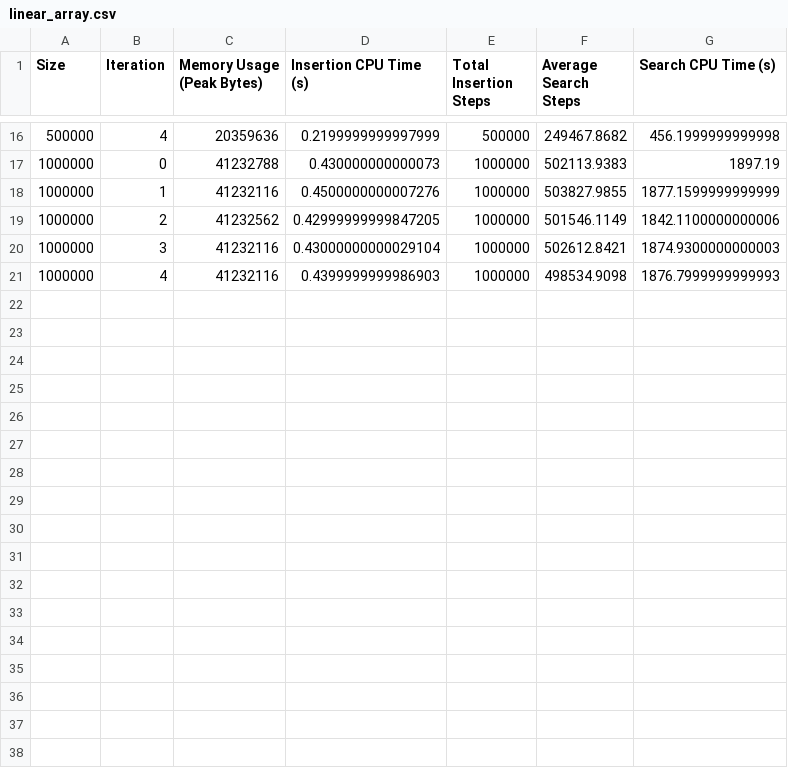
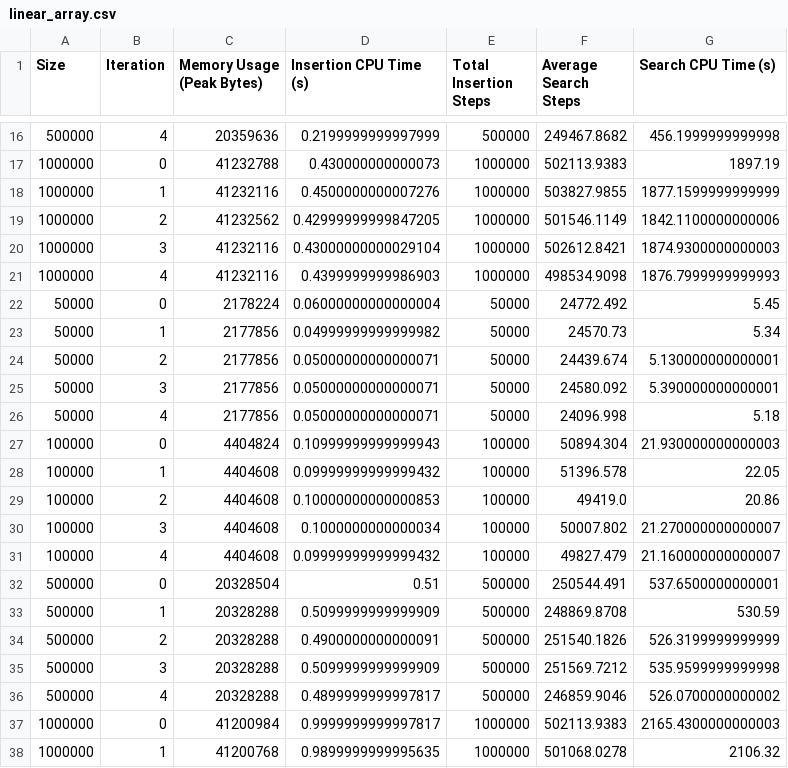
Before and after one commit to RicardoKurashiki/pucpr-fundamentos-estrutura-dados, a CSV file: Trabalho 01/outputs/linear_array.csv, drawn as a sheet; only a part is shown, gaps mark what is left out; the diff names each change by its address in the sheet, - before the commit and + after, or states it on an @@ line.

```diff
--- a/Trabalho 01/outputs/linear_array.csv
+++ b/Trabalho 01/outputs/linear_array.csv
+row 22: 50000 | 0 | 2178224 | 0.06000000000000004 | 50000 | 24772.492 | 5.45
+row 23: 50000 | 1 | 2177856 | 0.04999999999999982 | 50000 | 24570.73 | 5.34
+row 24: 50000 | 2 | 2177856 | 0.05000000000000071 | 50000 | 24439.674 | 5.130000000000001
+row 25: 50000 | 3 | 2177856 | 0.05000000000000071 | 50000 | 24580.092 | 5.390000000000001
+row 26: 50000 | 4 | 2177856 | 0.05000000000000071 | 50000 | 24096.998 | 5.18
+row 27: 100000 | 0 | 4404824 | 0.10999999999999943 | 100000 | 50894.304 | 21.930000000000003
+row 28: 100000 | 1 | 4404608 | 0.09999999999999432 | 100000 | 51396.578 | 22.05
+row 29: 100000 | 2 | 4404608 | 0.10000000000000853 | 100000 | 49419.0 | 20.86
+row 30: 100000 | 3 | 4404608 | 0.1000000000000034 | 100000 | 50007.802 | 21.270000000000007
+row 31: 100000 | 4 | 4404608 | 0.09999999999999432 | 100000 | 49827.479 | 21.160000000000007
+row 32: 500000 | 0 | 20328504 | 0.51 | 500000 | 250544.491 | 537.6500000000001
+row 33: 500000 | 1 | 20328288 | 0.5099999999999909 | 500000 | 248869.8708 | 530.59
+row 34: 500000 | 2 | 20328288 | 0.4900000000000091 | 500000 | 251540.1826 | 526.3199999999999
+row 35: 500000 | 3 | 20328288 | 0.5099999999999909 | 500000 | 251569.7212 | 535.9599999999998
+row 36: 500000 | 4 | 20328288 | 0.4899999999997817 | 500000 | 246859.9046 | 526.0700000000002
+row 37: 1000000 | 0 | 41200984 | 0.9999999999997817 | 1000000 | 502113.9383 | 2165.4300000000003
+row 38: 1000000 | 1 | 41200768 | 0.9899999999995635 | 1000000 | 501068.0278 | 2106.32
```
Also changed, not shown: Trabalho 01/outputs/avl_tree.csv, Trabalho 01/outputs/regular_tree.csv, 3 other files.
